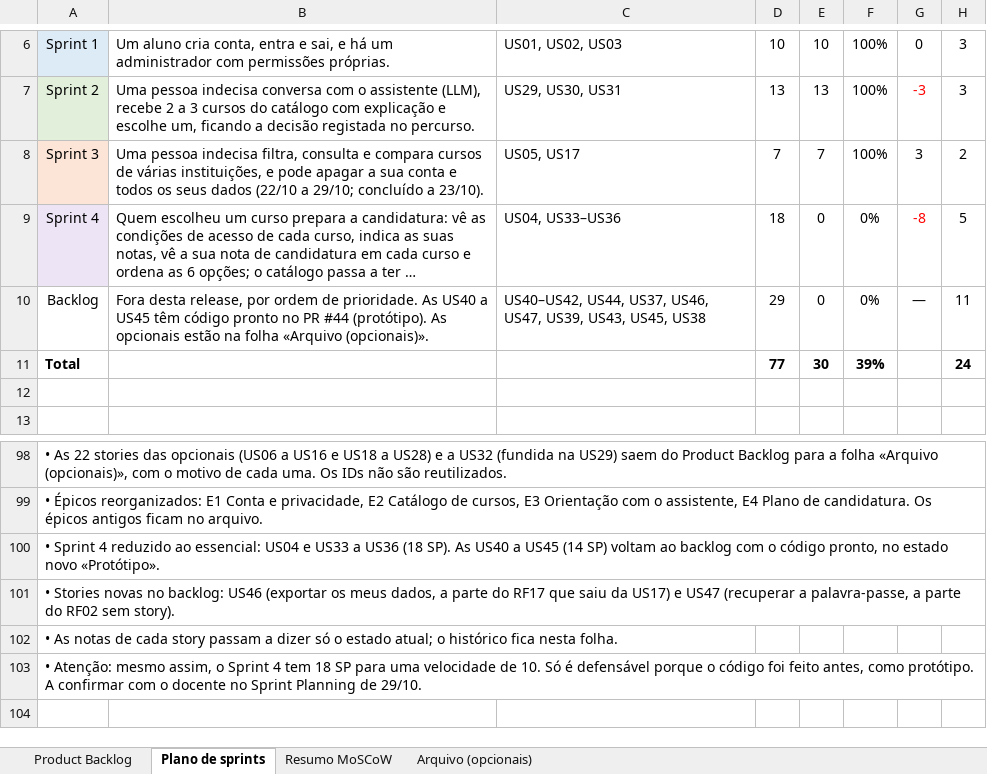
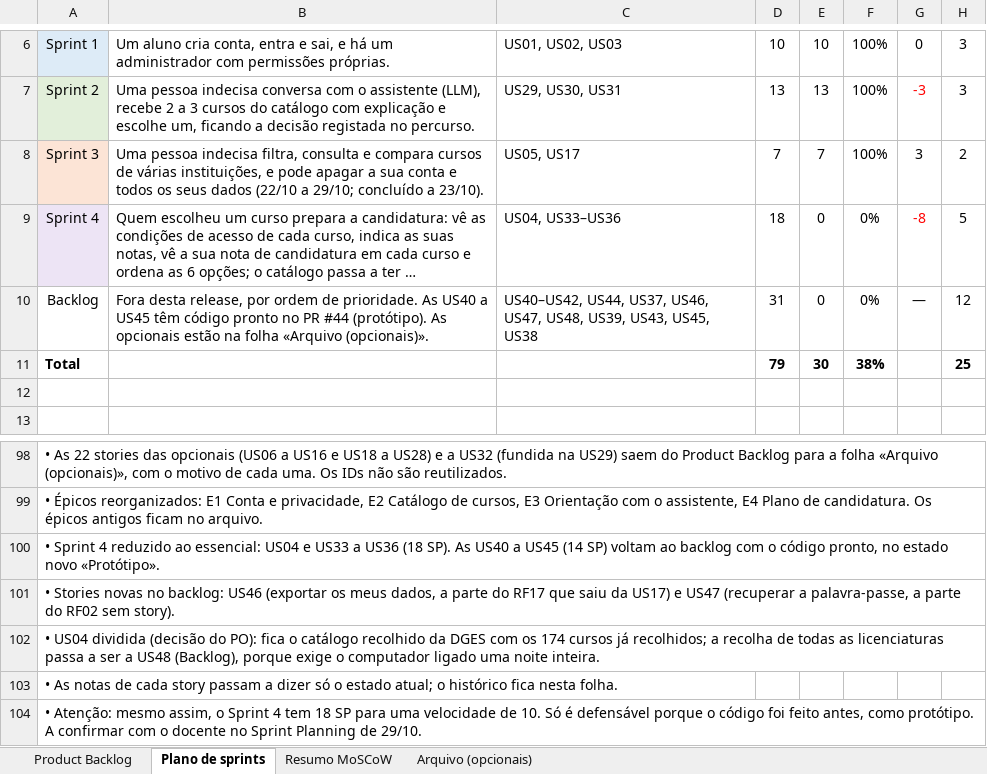
Before and after one commit to Simaooo27/recomendador-ucs-opcionais, an Excel workbook: docs/geral/product-backlog.xlsx, sheet Plano de sprints, drawn as a sheet; only a part is shown, gaps mark what is left out; long unchanged cells end in …; values as stored, in another font and other column widths than the file's, no borders; charts and pictures not drawn; the diff names each change by its address in the sheet, - before the commit and + after, or states it on an @@ line.

```diff
--- a/docs/geral/product-backlog.xlsx (sheet Plano de sprints)
+++ b/docs/geral/product-backlog.xlsx (sheet Plano de sprints)
-C10: …US46, US47, US39, US43,…
+C10: …US46, US47, US48, US39, US43,…
-D10: 29
+D10: 31
-H10: 11
+H10: 12
-D11: 77
+D11: 79
-F11: 39%
+F11: 38%
-H11: 24
+H11: 25
+row 102: • US04 dividida (decisão do PO): fica o catálogo recolhido da DGES com os 174 cursos já recolhidos; a recolha de todas as licenciaturas passa a ser a US48 (Backlog), porque exige o computador ligado uma noite inteira.
```
Also changed, not shown: sheet Product Backlog, sheet Resumo MoSCoW, formulas that keep their value, charts or pictures, 4 other files.
